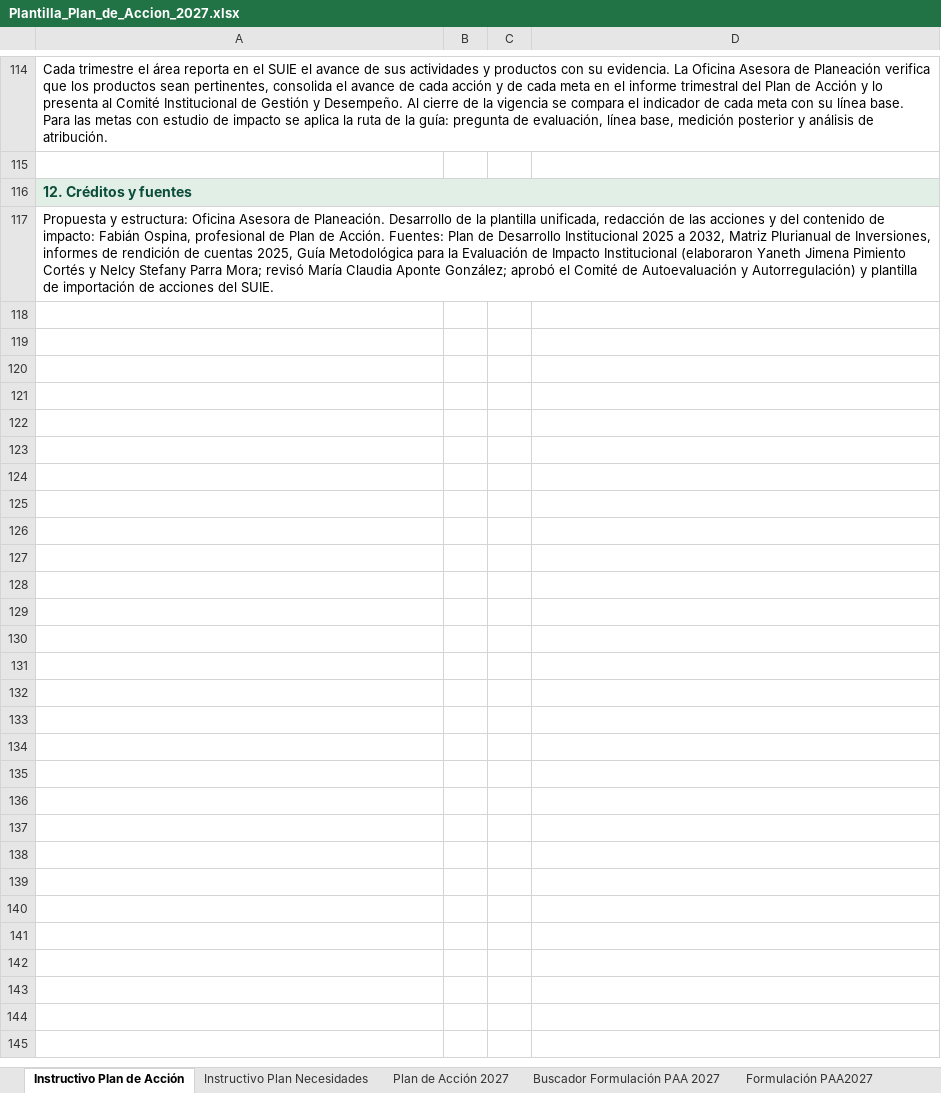
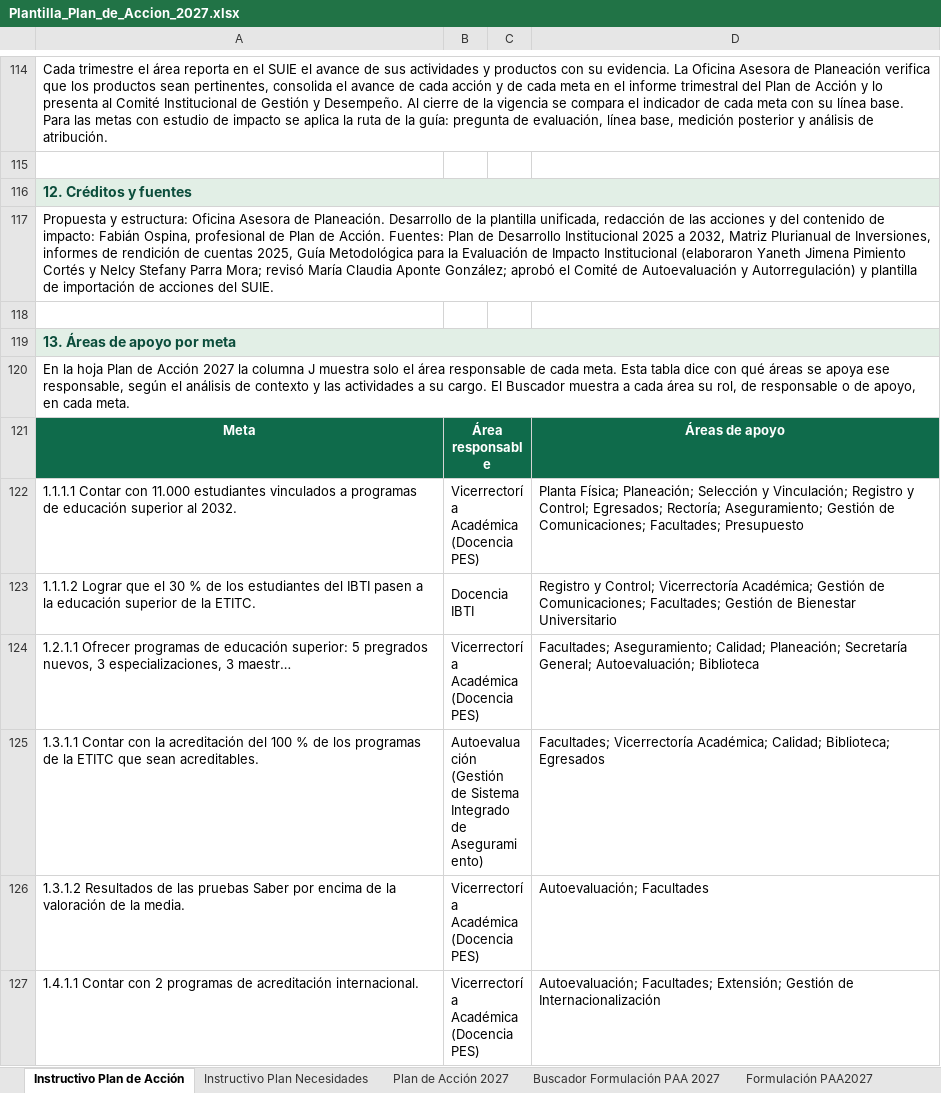
Before and after one commit to famaos08-stack/jornada-planeacion-2027-etitc, an Excel workbook: assets/plantillas/Plantilla_Plan_de_Accion_2027.xlsx, sheet Instructivo Plan de Acción, drawn as a sheet; only a part is shown, gaps mark what is left out; values as stored, in another font and other column widths than the file's, no borders; the diff covers the shown part only; the diff names each change by its address in the sheet, - before the commit and + after, or states it on an @@ line.

```diff
--- a/assets/plantillas/Plantilla_Plan_de_Accion_2027.xlsx (sheet Instructivo Plan de Acción)
+++ b/assets/plantillas/Plantilla_Plan_de_Accion_2027.xlsx (sheet Instructivo Plan de Acción)
+row 118: (empty)
+row 119: 13. Áreas de apoyo por meta
+row 120: En la hoja Plan de Acción 2027 la columna J muestra solo el área responsable de cada meta. Esta tabla dice con qué áreas se apoya ese responsable, según el análisis de contexto y las actividades a su cargo. El Buscador muestra a cada área su rol, de responsable o de apoyo, en cada meta.
+row 121: Meta | Área responsable |  | Áreas de apoyo
+row 122: 1.1.1.1 Contar con 11.000 estudiantes vinculados a programas de educación superior al 2032. | Vicerrectoría Académica (Docencia PES) |  | Planta Física; Planeación; Selección y Vinculación; Registro y Control; Egresados; Rectoría; Aseguramiento; Gestión de Comunicaciones; Facultades; Presupuesto
+row 123: 1.1.1.2 Lograr que el 30 % de los estudiantes del IBTI pasen a la educación superior de la ETITC. | Docencia IBTI |  | Registro y Control; Vicerrectoría Académica; Gestión de Comunicaciones; Facultades; Gestión de Bienestar Universitario
+row 124: 1.2.1.1 Ofrecer programas de educación superior: 5 pregrados nuevos, 3 especializaciones, 3 maestr… | Vicerrectoría Académica (Docencia PES) |  | Facultades; Aseguramiento; Calidad; Planeación; Secretaría General; Autoevaluación; Biblioteca
+row 125: 1.3.1.1 Contar con la acreditación del 100 % de los programas de la ETITC que sean acreditables. | Autoevaluación (Gestión de Sistema Integrado de Aseguramiento) |  | Facultades; Vicerrectoría Académica; Calidad; Biblioteca; Egresados
+row 126: 1.3.1.2 Resultados de las pruebas Saber por encima de la valoración de la media. | Vicerrectoría Académica (Docencia PES) |  | Autoevaluación; Facultades
+row 127: 1.4.1.1 Contar con 2 programas de acreditación internacional. | Vicerrectoría Académica (Docencia PES) |  | Autoevaluación; Facultades; Extensión; Gestión de Internacionalización
```
Also changed, not shown: 45 added rows and 5 edited cells elsewhere in this sheet, sheet Buscador Formulación PAA 2027, sheet Plan de Acción 2027, 1 other file.
